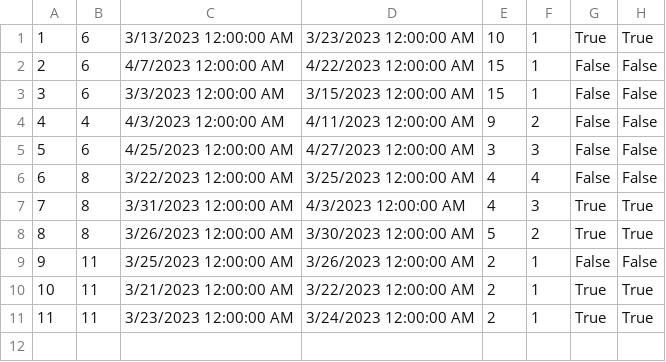
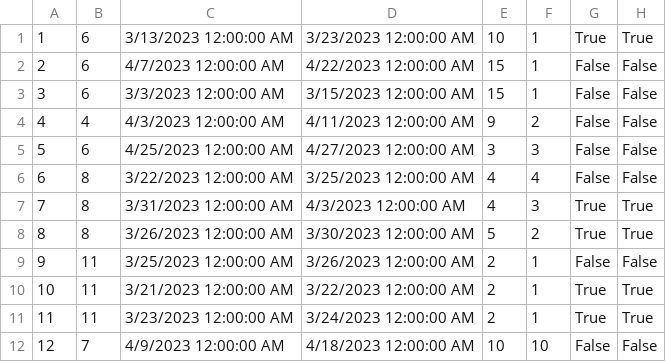
Before and after one commit to MilosMilutinovic01/SIMS-HCI-Project-Group-5-Team-B, a CSV file: SIMS-HCI-Project-Group-5-Team-B/Resources/Data/Reservation.csv, drawn as a sheet; the diff names each change by its address in the sheet, - before the commit and + after, or states it on an @@ line.

Commit message:
ReservationChangeRequest model

```diff
--- a/SIMS-HCI-Project-Group-5-Team-B/Resources/Data/Reservation.csv
+++ b/SIMS-HCI-Project-Group-5-Team-B/Resources/Data/Reservation.csv
+row 12: 12 | 7 | 4/9/2023 12:00:00 AM | 4/18/2023 12:00:00 AM | 10 | 10 | False | False
```
Also changed, not shown: 1 other file.
